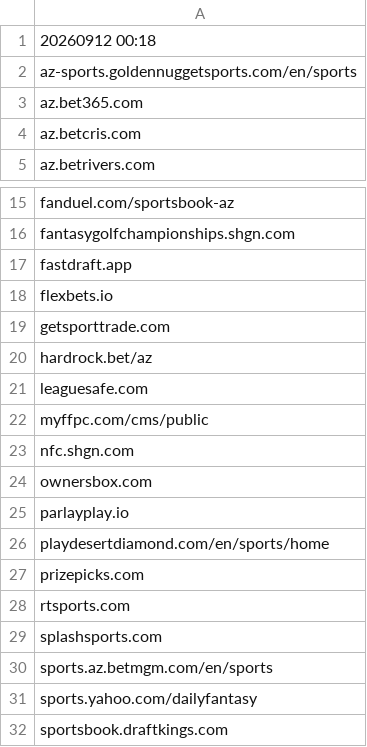
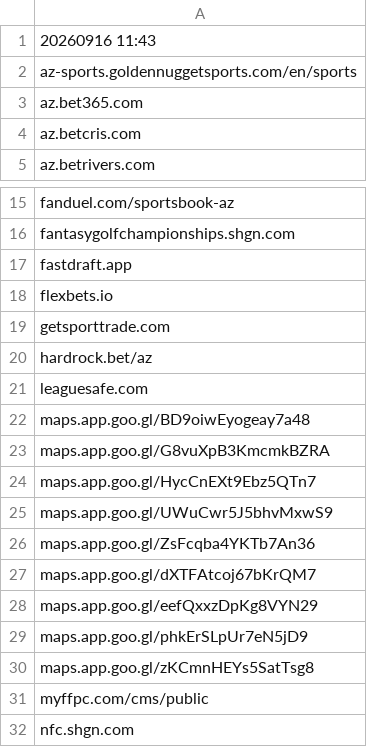
Before and after one commit to itsJustinCase/gamble-eagle, a CSV file: AZ.csv, drawn as a sheet; only a part is shown, gaps mark what is left out; the shorter side is filled out with more unchanged rows.

Commit message:
update AZ.csv

```diff
--- a/AZ.csv
+++ b/AZ.csv
@@ -1,2 +1,2 @@
-20260912 00:18
+20260916 11:43
 az-sports.goldennuggetsports.com/en/sports
@@ -21,2 +21,11 @@ hardrock.bet/az
 leaguesafe.com
+maps.app.goo.gl/BD9oiwEyogeay7a48
+maps.app.goo.gl/G8vuXpB3KmcmkBZRA
+maps.app.goo.gl/HycCnEXt9Ebz5QTn7
+maps.app.goo.gl/UWuCwr5J5bhvMxwS9
+maps.app.goo.gl/ZsFcqba4YKTb7An36
+maps.app.goo.gl/dXTFAtcoj67bKrQM7
+maps.app.goo.gl/eefQxxzDpKg8VYN29
+maps.app.goo.gl/phkErSLpUr7eN5jD9
+maps.app.goo.gl/zKCmnHEYs5SatTsg8
 myffpc.com/cms/public
```
